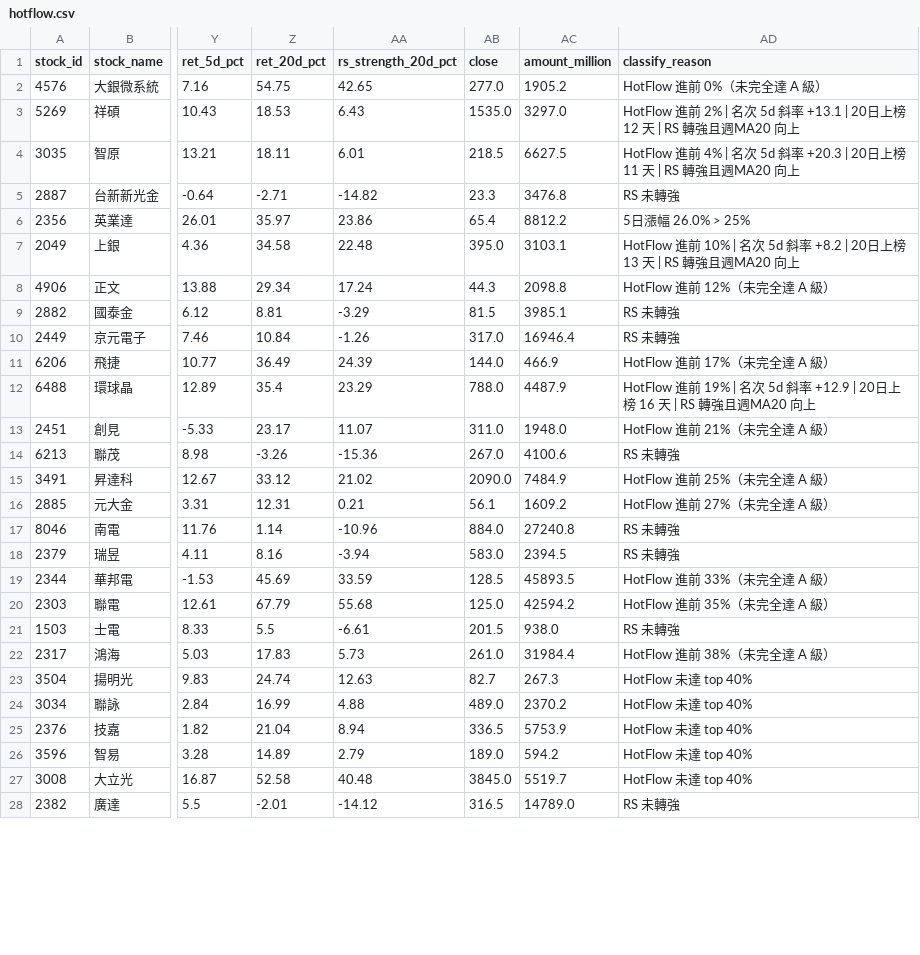
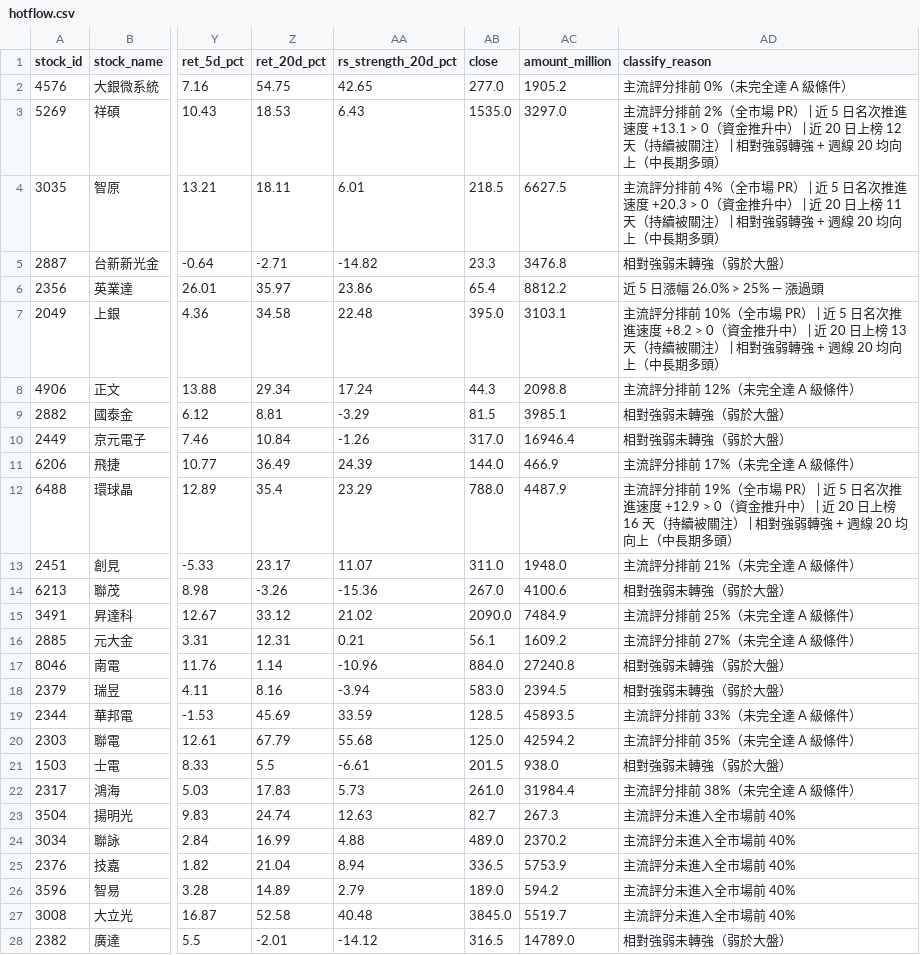
Before and after one commit to yoshiagent/MS_N_RRR-reports, a CSV file: hotflow.csv, drawn as a sheet; only a part is shown, gaps mark what is left out; the diff covers the shown part only; the diff names each change by its address in the sheet, - before the commit and + after, or states it on an @@ line.

Commit message:
hotflow tooltip 平易化 + 名次方向澄清

```diff
--- a/hotflow.csv
+++ b/hotflow.csv
-AD2 (classify_reason): HotFlow 進前 0%（未完全達 A 級）
+AD2 (classify_reason): 主流評分排前 0%（未完全達 A 級條件）
-AD3 (classify_reason): HotFlow 進前 2% | 名次 5d 斜率 +13.1 | 20日上榜 12 天 | RS 轉強且週MA20 向上
+AD3 (classify_reason): 主流評分排前 2%（全市場 PR） | 近 5 日名次推進速度 +13.1 > 0（資金推升中） | 近 20 日上榜 12 天（持續被關注） | 相對強弱轉強 + 週線 20 均向上（中長期多頭）
-AD4 (classify_reason): HotFlow 進前 4% | 名次 5d 斜率 +20.3 | 20日上榜 11 天 | RS 轉強且週MA20 向上
+AD4 (classify_reason): 主流評分排前 4%（全市場 PR） | 近 5 日名次推進速度 +20.3 > 0（資金推升中） | 近 20 日上榜 11 天（持續被關注） | 相對強弱轉強 + 週線 20 均向上（中長期多頭）
-AD5 (classify_reason): RS 未轉強
+AD5 (classify_reason): 相對強弱未轉強（弱於大盤）
-AD6 (classify_reason): 5日漲幅 26.0% > 25%
+AD6 (classify_reason): 近 5 日漲幅 26.0% > 25% — 漲過頭
-AD7 (classify_reason): HotFlow 進前 10% | 名次 5d 斜率 +8.2 | 20日上榜 13 天 | RS 轉強且週MA20 向上
+AD7 (classify_reason): 主流評分排前 10%（全市場 PR） | 近 5 日名次推進速度 +8.2 > 0（資金推升中） | 近 20 日上榜 13 天（持續被關注） | 相對強弱轉強 + 週線 20 均向上（中長期多頭）
-AD8 (classify_reason): HotFlow 進前 12%（未完全達 A 級）
+AD8 (classify_reason): 主流評分排前 12%（未完全達 A 級條件）
-AD9:AD10 (classify_reason): RS 未轉強
+AD9:AD10 (classify_reason): 相對強弱未轉強（弱於大盤）
-AD11 (classify_reason): HotFlow 進前 17%（未完全達 A 級）
+AD11 (classify_reason): 主流評分排前 17%（未完全達 A 級條件）
-AD12 (classify_reason): HotFlow 進前 19% | 名次 5d 斜率 +12.9 | 20日上榜 16 天 | RS 轉強且週MA20 向上
+AD12 (classify_reason): 主流評分排前 19%（全市場 PR） | 近 5 日名次推進速度 +12.9 > 0（資金推升中） | 近 20 日上榜 16 天（持續被關注） | 相對強弱轉強 + 週線 20 均向上（中長期多頭）
-AD13 (classify_reason): HotFlow 進前 21%（未完全達 A 級）
+AD13 (classify_reason): 主流評分排前 21%（未完全達 A 級條件）
-AD14 (classify_reason): RS 未轉強
+AD14 (classify_reason): 相對強弱未轉強（弱於大盤）
-AD15 (classify_reason): HotFlow 進前 25%（未完全達 A 級）
+AD15 (classify_reason): 主流評分排前 25%（未完全達 A 級條件）
-AD16 (classify_reason): HotFlow 進前 27%（未完全達 A 級）
+AD16 (classify_reason): 主流評分排前 27%（未完全達 A 級條件）
-AD17:AD18 (classify_reason): RS 未轉強
+AD17:AD18 (classify_reason): 相對強弱未轉強（弱於大盤）
-AD19 (classify_reason): HotFlow 進前 33%（未完全達 A 級）
+AD19 (classify_reason): 主流評分排前 33%（未完全達 A 級條件）
-AD20 (classify_reason): HotFlow 進前 35%（未完全達 A 級）
+AD20 (classify_reason): 主流評分排前 35%（未完全達 A 級條件）
-AD21 (classify_reason): RS 未轉強
+AD21 (classify_reason): 相對強弱未轉強（弱於大盤）
-AD22 (classify_reason): HotFlow 進前 38%（未完全達 A 級）
+AD22 (classify_reason): 主流評分排前 38%（未完全達 A 級條件）
-AD23:AD27 (classify_reason): HotFlow 未達 top 40%
+AD23:AD27 (classify_reason): 主流評分未進入全市場前 40%
-AD28 (classify_reason): RS 未轉強
+AD28 (classify_reason): 相對強弱未轉強（弱於大盤）
```
Also changed, not shown: 25 edited cells elsewhere in this file, 2 other files.
